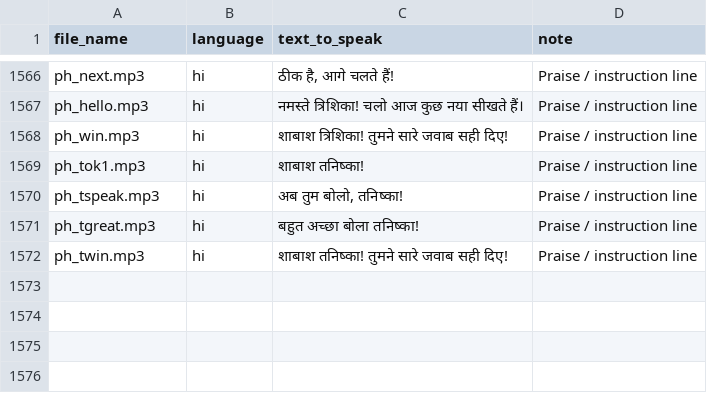
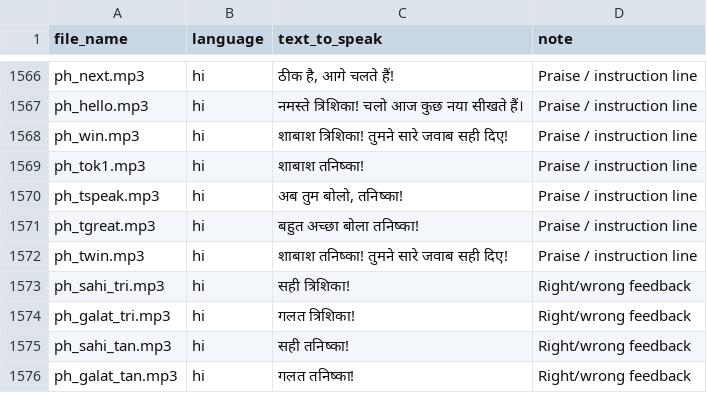
Before and after one commit to findaviator-cloud/rjp, a CSV file: audio_list.csv, drawn as a sheet; only a part is shown, gaps mark what is left out.

Commit message:
game v19: short sahi/galat name feedback

```diff
--- a/audio_list.csv
+++ b/audio_list.csv
@@ -1572 +1572,5 @@ ph_tgreat.mp3,hi,बहुत अच्छा बोला तनिष्का
 ph_twin.mp3,hi,शाबाश तनिष्का! तुमने सारे जवाब सही दिए!,Praise / instruction line
+ph_sahi_tri.mp3,hi,सही त्रिशिका!,Right/wrong feedback
+ph_galat_tri.mp3,hi,गलत त्रिशिका!,Right/wrong feedback
+ph_sahi_tan.mp3,hi,सही तनिष्का!,Right/wrong feedback
+ph_galat_tan.mp3,hi,गलत तनिष्का!,Right/wrong feedback
```
Also changed, not shown: 4 other files.
